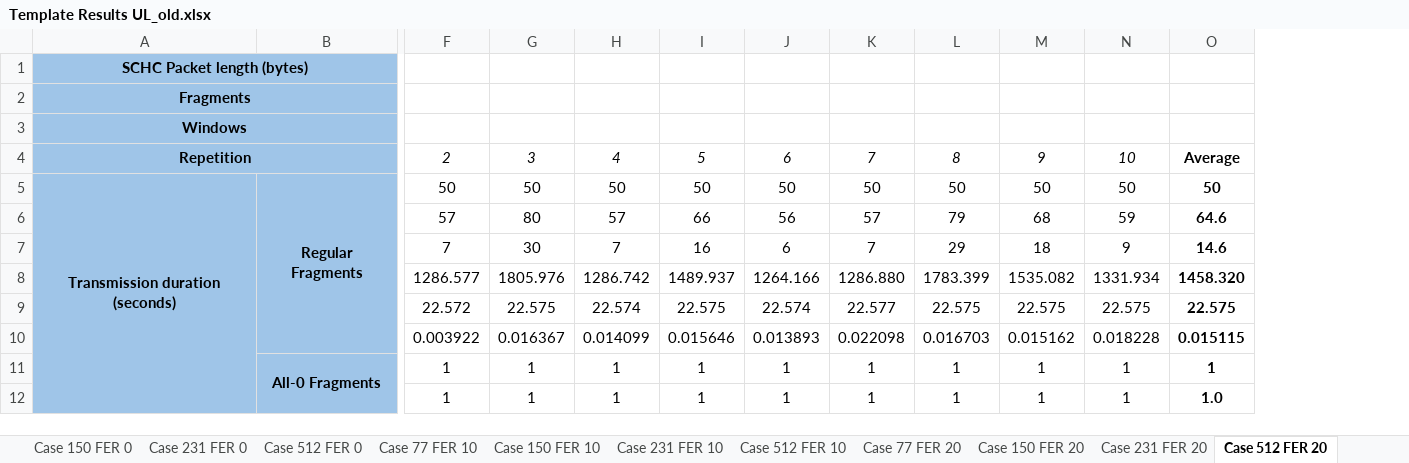
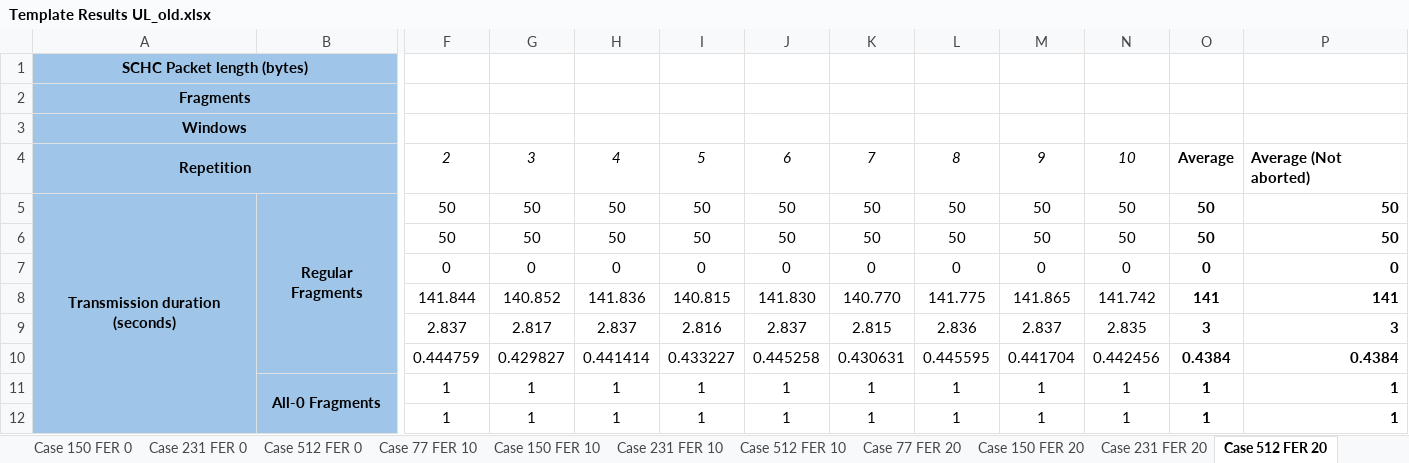
Before and after one commit to saguilarDevel/schcFox, an Excel workbook: results/Template Results UL_old.xlsx, sheet Case 512 FER 20, drawn as a sheet; only a part is shown, gaps mark what is left out; values as stored, in another font and other column widths than the file's, no borders; removed rows and columns are numbered as before the commit, all else as after; rows hold the shown columns only; the diff covers the shown part only; the diff names each change by its address in the sheet, - before the commit and + after, or states it on an @@ line.

```diff
--- a/results/Template Results UL_old.xlsx (sheet Case 512 FER 20)
+++ b/results/Template Results UL_old.xlsx (sheet Case 512 FER 20)
-column O, rows 4-5: Average | 50; rows 11-12: 1 | 1.0
+column O, rows 4-5: Average | 50; rows 11-12: 1 | 1
+column P, rows 4-5: Average (Not aborted) | 50; rows 11-12: 1 | 1
-row 6:  |  | 57 | 80 | 57 | 66 | 56 | 57 | 79 | 68 | 59 | 64.6
-row 7:  |  | 7 | 30 | 7 | 16 | 6 | 7 | 29 | 18 | 9 | 14.6
-row 8:  |  | 1286.577 | 1805.976 | 1286.742 | 1489.937 | 1264.166 | 1286.880 | 1783.399 | 1535.082 | 1331.934 | 1458.320
-row 9:  |  | 22.572 | 22.575 | 22.574 | 22.575 | 22.574 | 22.577 | 22.575 | 22.575 | 22.575 | 22.575
-row 10:  |  | 0.003922 | 0.016367 | 0.014099 | 0.015646 | 0.013893 | 0.022098 | 0.016703 | 0.015162 | 0.018228 | 0.015115
+row 6:  |  | 50 | 50 | 50 | 50 | 50 | 50 | 50 | 50 | 50 | 50 | 50
+row 7:  |  | 0 | 0 | 0 | 0 | 0 | 0 | 0 | 0 | 0 | 0 | 0
+row 8:  |  | 141.844 | 140.852 | 141.836 | 140.815 | 141.830 | 140.770 | 141.775 | 141.865 | 141.742 | 141 | 141
+row 9:  |  | 2.837 | 2.817 | 2.837 | 2.816 | 2.837 | 2.815 | 2.836 | 2.837 | 2.835 | 3 | 3
+row 10:  |  | 0.444759 | 0.429827 | 0.441414 | 0.433227 | 0.445258 | 0.430631 | 0.445595 | 0.441704 | 0.442456 | 0.4384 | 0.4384
```
Also changed, not shown: 16 added rows, 14 removed rows, 6 edited cells and cell formats elsewhere in this sheet, sheet Case 77 FER 20, sheet Case 77 FER 10, sheet Case 231 FER 10, sheet Case 231 FER 20, sheet Case 512 FER 10, sheet Case 150 FER 20, 7 more sheets, formulas that keep their value, charts or pictures, results/Template Results ULDL.xlsx, 2 other files.
